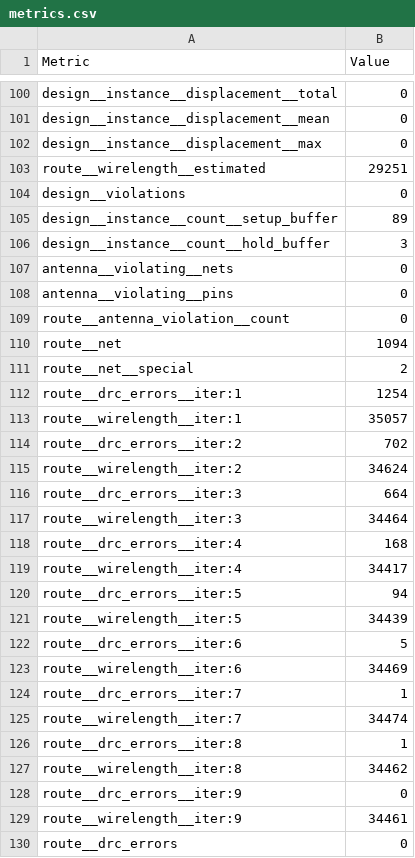
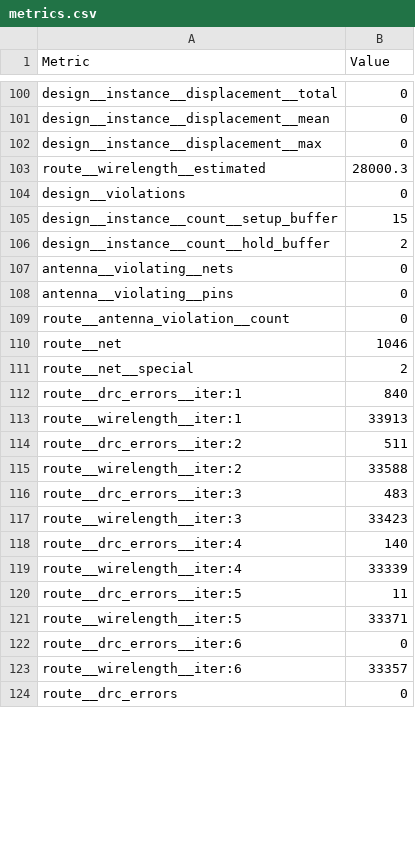
Before and after one commit to TinyTapeout/tinytapeout-08, a CSV file: projects/tt_um_vga_glyph_mode/stats/metrics.csv, drawn as a sheet; only a part is shown, gaps mark what is left out; the diff covers the shown part only.

Commit message:
feat: update project tt_um_vga_glyph_mode from jar/tt08_vga_glyph_mode
Commit: 36fedb0922fd4be1d04f888e36b2e3979ce6e472
Workflow: https://github.com/jar/tt08_vga_glyph_mode/actions/runs/10693898950

```diff
--- a/projects/tt_um_vga_glyph_mode/stats/metrics.csv
+++ b/projects/tt_um_vga_glyph_mode/stats/metrics.csv
@@ -102,6 +102,6 @@ design__instance__displacement__mean,0
 design__instance__displacement__max,0
-route__wirelength__estimated,29251
+route__wirelength__estimated,28000.3
 design__violations,0
-design__instance__count__setup_buffer,89
-design__instance__count__hold_buffer,3
+design__instance__count__setup_buffer,15
+design__instance__count__hold_buffer,2
 antenna__violating__nets,0
@@ -109,22 +109,16 @@ antenna__violating__pins,0
 route__antenna_violation__count,0
-route__net,1094
+route__net,1046
 route__net__special,2
-route__drc_errors__iter:1,1254
-route__wirelength__iter:1,35057
-route__drc_errors__iter:2,702
-route__wirelength__iter:2,34624
-route__drc_errors__iter:3,664
-route__wirelength__iter:3,34464
-route__drc_errors__iter:4,168
-route__wirelength__iter:4,34417
-route__drc_errors__iter:5,94
-route__wirelength__iter:5,34439
-route__drc_errors__iter:6,5
-route__wirelength__iter:6,34469
-route__drc_errors__iter:7,1
-route__wirelength__iter:7,34474
-route__drc_errors__iter:8,1
-route__wirelength__iter:8,34462
-route__drc_errors__iter:9,0
-route__wirelength__iter:9,34461
+route__drc_errors__iter:1,840
+route__wirelength__iter:1,33913
+route__drc_errors__iter:2,511
+route__wirelength__iter:2,33588
+route__drc_errors__iter:3,483
+route__wirelength__iter:3,33423
+route__drc_errors__iter:4,140
+route__wirelength__iter:4,33339
+route__drc_errors__iter:5,11
+route__wirelength__iter:5,33371
+route__drc_errors__iter:6,0
+route__wirelength__iter:6,33357
 route__drc_errors,0
```
Also changed, not shown: 104 edited cells elsewhere in this file, 7 other files.
